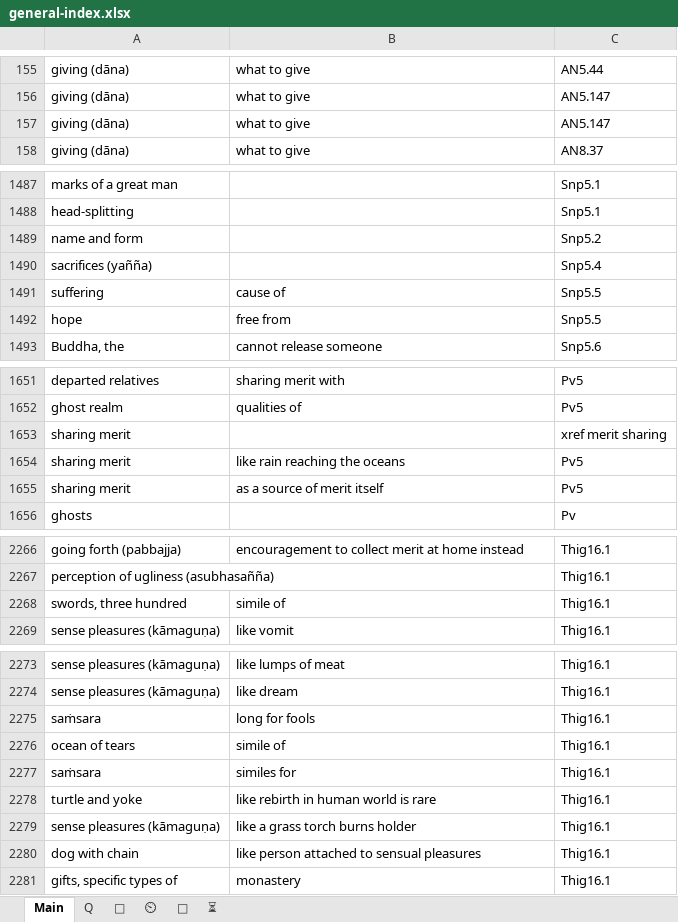
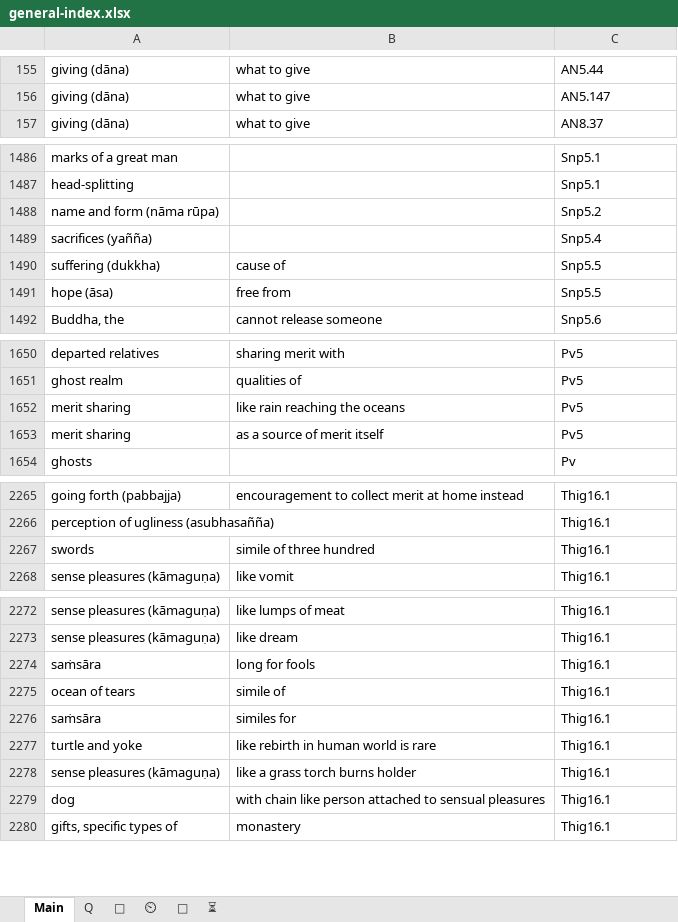
Before and after one commit to thesunshade/sutta-index, an Excel workbook: src/data/general-index.xlsx, sheet Main, drawn as a sheet; only a part is shown, gaps mark what is left out; values as stored, in another font and other column widths than the file's, no borders; removed rows and columns are numbered as before the commit, all else as after; the diff covers the shown part only; the diff names each change by its address in the sheet, - before the commit and + after, or states it on an @@ line.

```diff
--- a/src/data/general-index.xlsx (sheet Main)
+++ b/src/data/general-index.xlsx (sheet Main)
-row 157: giving (dāna) | what to give | AN5.147
-A1488: name and form
+A1488: name and form (nāma rūpa)
-A1490: suffering
+A1490: suffering (dukkha)
-A1491: hope
+A1491: hope (āsa)
-row 1653: sharing merit |  | xref merit sharing
-A1652:A1653: sharing merit
+A1652:A1653: merit sharing
-row 2268: swords, three hundred | simile of | Thig16.1
+row 2267: swords | simile of three hundred | Thig16.1
-A2274: saṁsara
+A2274: saṁsāra
-A2276: saṁsara
+A2276: saṁsāra
-A2279: dog with chain
+A2279: dog
-B2279: like person…
+B2279: with chain like person…
```
Also changed, not shown: 422 added rows and 132 edited cells elsewhere in this sheet, sheet 🤔, sheet ⏲, formulas that keep their value, 18 other files.
